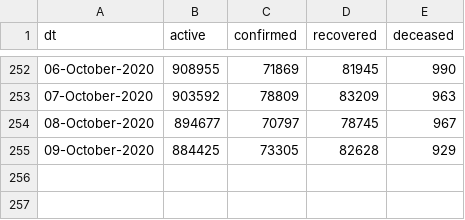
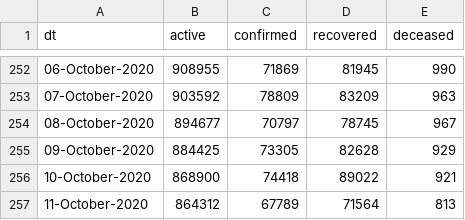
Before and after one commit to vsbabu/covid19_fb_ts, a CSV file: daily.csv, drawn as a sheet; only a part is shown, gaps mark what is left out; the diff names each change by its address in the sheet, - before the commit and + after, or states it on an @@ line.

```diff
--- a/daily.csv
+++ b/daily.csv
+row 256: 10-October-2020 | 868900 | 74418 | 89022 | 921
+row 257: 11-October-2020 | 864312 | 67789 | 71564 | 813
```
Also changed, not shown: ka.csv, kl.csv, 39 other files.
